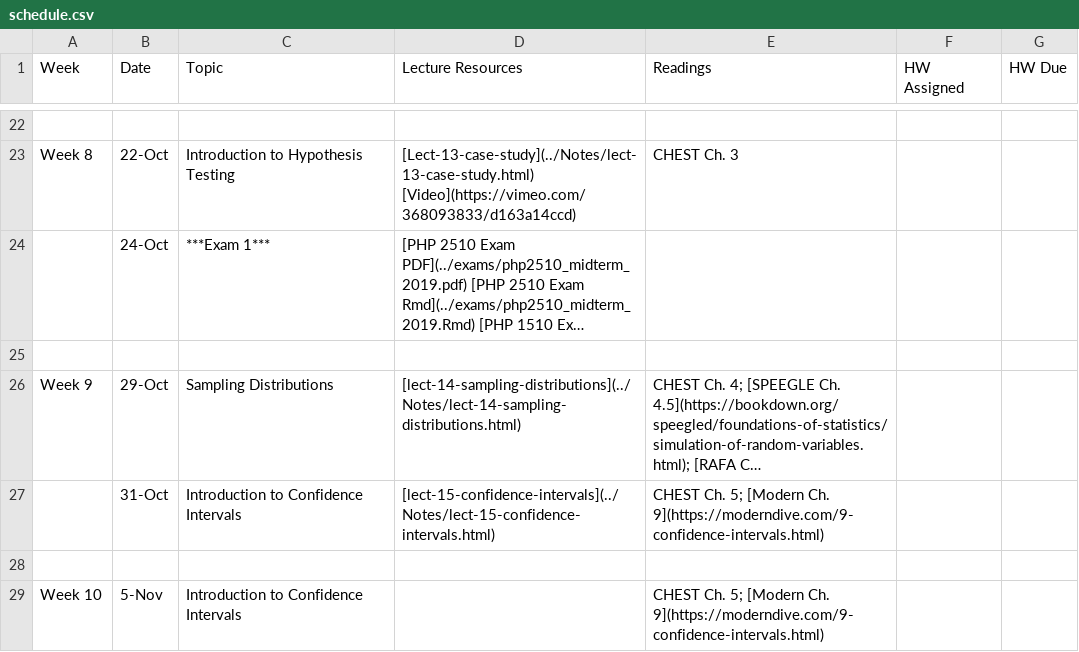
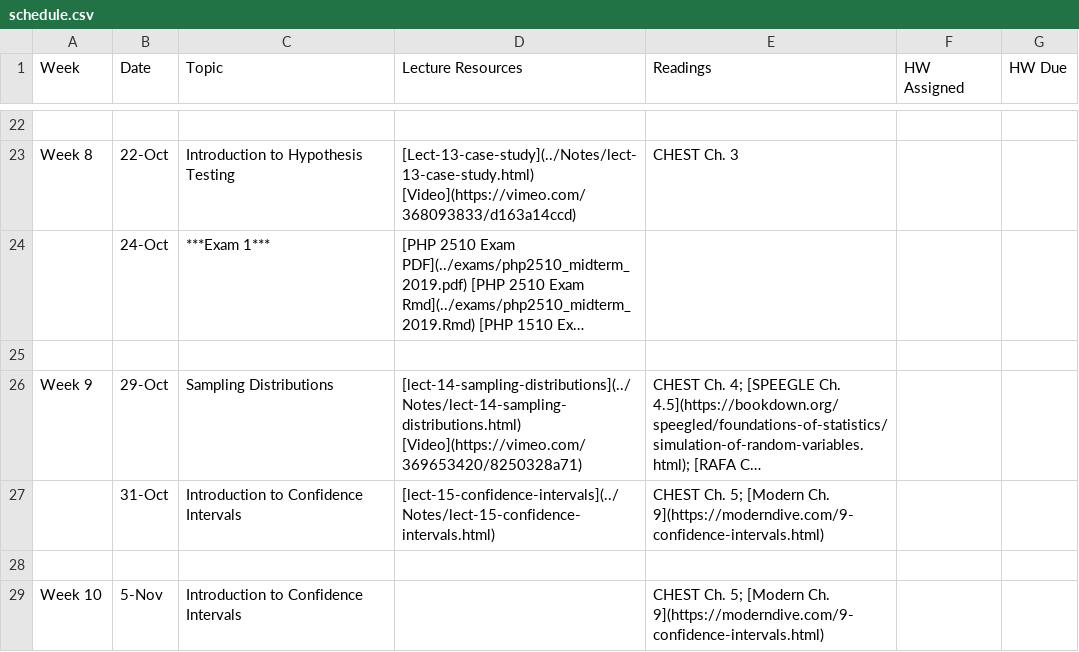
Before and after one commit to php-1510-2510/php-1510-2510.github.io, a CSV file: _csv/schedule.csv, drawn as a sheet; only a part is shown, gaps mark what is left out; long unchanged cells end in …; the diff names each change by its address in the sheet, - before the commit and + after, or states it on an @@ line.

Commit message:
update lecture 15

```diff
--- a/_csv/schedule.csv
+++ b/_csv/schedule.csv
-D26 (Lecture Resources): [lect-14-sampling-distributions](../Notes/lect-14-sampling-distributions.html)
+D26 (Lecture Resources): [lect-14-sampling-distributions](../Notes/lect-14-sampling-distributions.html) [Video](https://vimeo.com/369653420/8250328a71)
```
Also changed, not shown: 11 other files.
